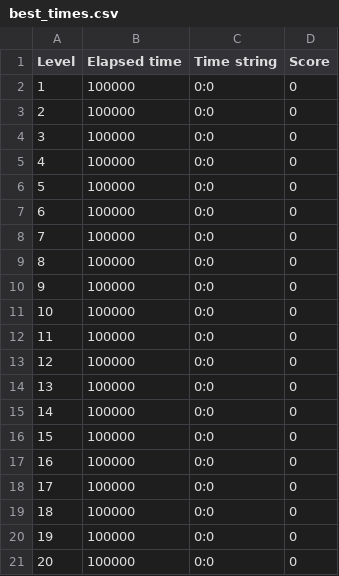
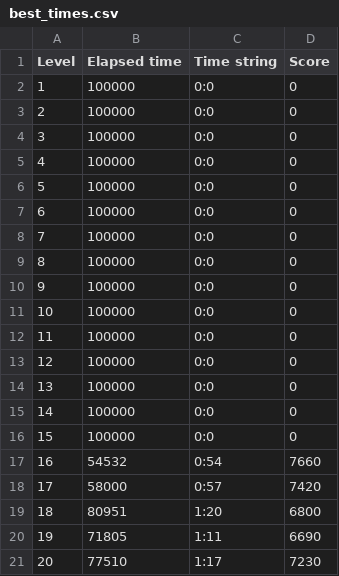
Before and after one commit to JoeyAsagiri/dontcrash, a CSV file: best_times.csv, drawn as a sheet.

```diff
--- a/best_times.csv
+++ b/best_times.csv
@@ -16,6 +16,6 @@ Level,Elapsed time,Time string,Score
 15,100000,0:0,0
-16,100000,0:0,0
-17,100000,0:0,0
-18,100000,0:0,0
-19,100000,0:0,0
-20,100000,0:0,0
+16,54532,0:54,7660
+17,58000,0:57,7420
+18,80951,1:20,6800
+19,71805,1:11,6690
+20,77510,1:17,7230
```
Also changed, not shown: 13 other files.
